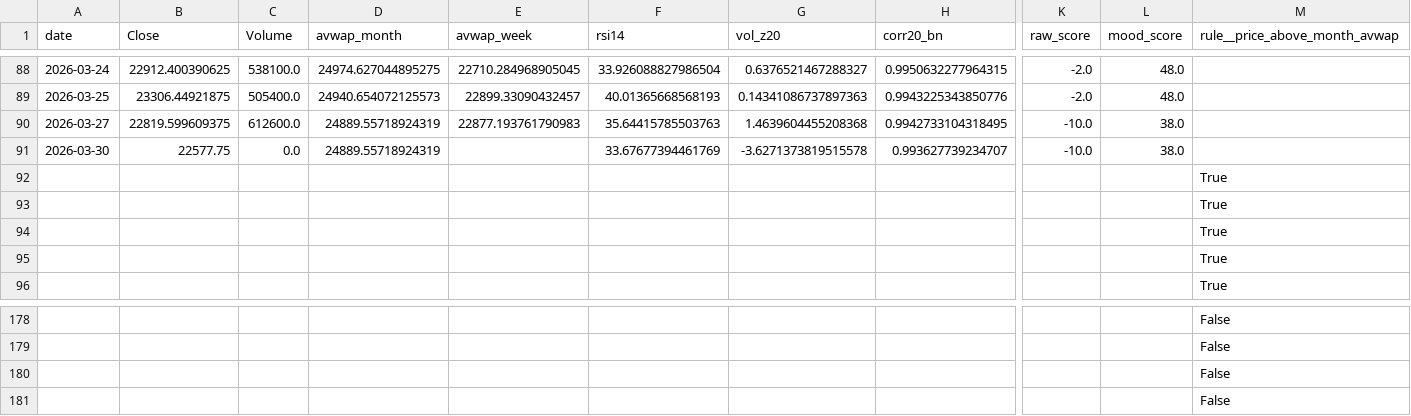
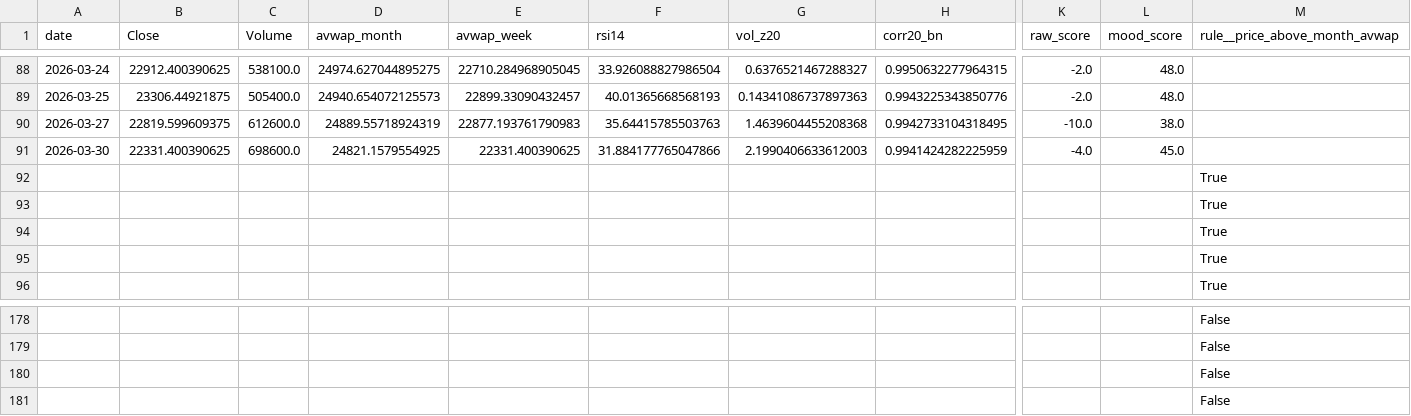
Before and after one commit to rushikesh4291/nifty-mood-mini, a CSV file: out/daily_dashboard.csv, drawn as a sheet; only a part is shown, gaps mark what is left out; removed rows and columns are numbered as before the commit, all else as after; rows hold the shown columns only; the diff names each change by its address in the sheet, - before the commit and + after, or states it on an @@ line.

```diff
--- a/out/daily_dashboard.csv
+++ b/out/daily_dashboard.csv
-row 91: 2026-03-30 | 22577.75 | 0.0 | 24889.55718924319 |  | 33.67677394461769 | -3.6271373819515578 | 0.993627739234707 | -10.0 | 38.0
+row 91: 2026-03-30 | 22331.400390625 | 698600.0 | 24821.1579554925 | 22331.400390625 | 31.884177765047866 | 2.1990406633612003 | 0.9941424282225959 | -4.0 | 45.0
-row 181:  |  |  |  |  |  |  |  |  |  | False
+row 181:  |  |  |  |  |  |  |  |  |  | False
```
